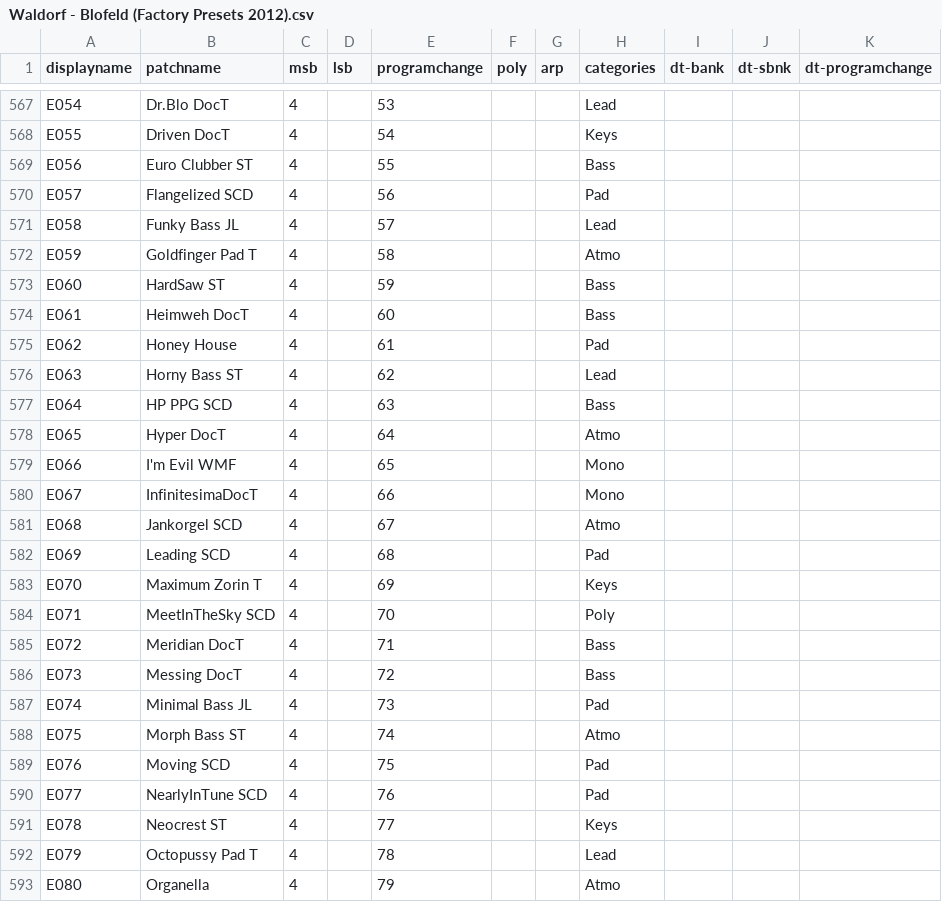
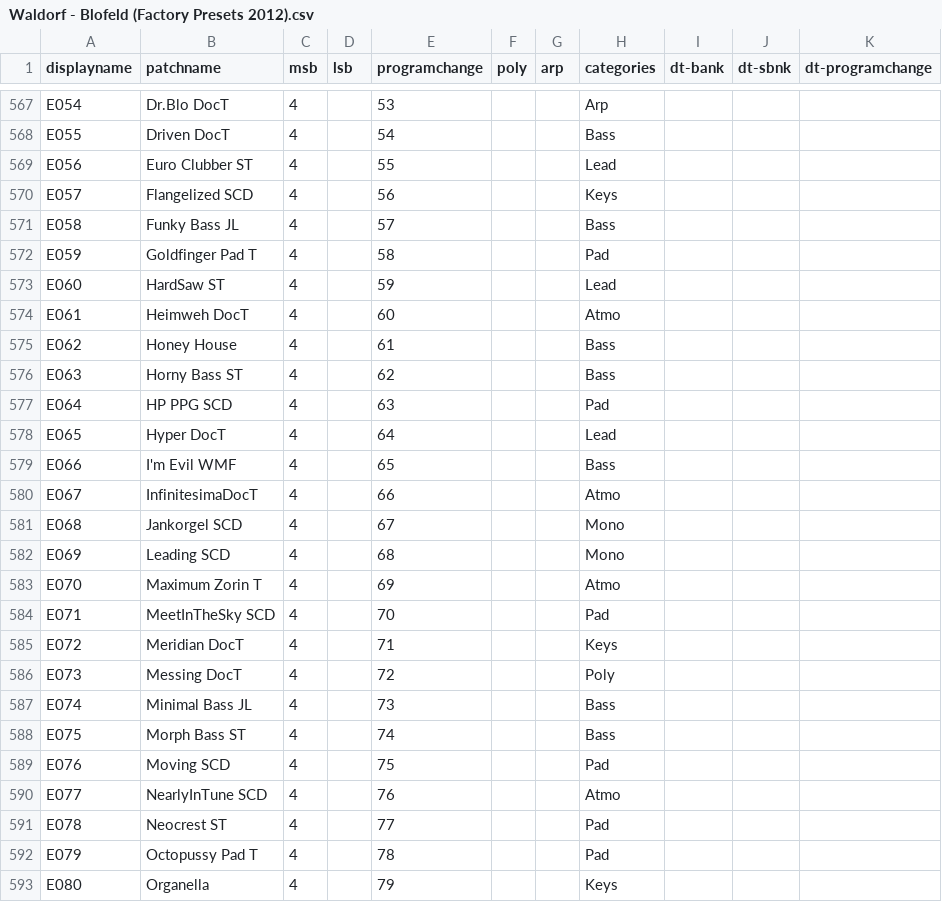
Before and after one commit to othmar52/synth-patch-grabber, a CSV file: csv/patchlist/Waldorf - Blofeld (Factory Presets 2012).csv, drawn as a sheet; only a part is shown, gaps mark what is left out; the diff covers the shown part only; the diff names each change by its address in the sheet, - before the commit and + after, or states it on an @@ line.

```diff
--- a/csv/patchlist/Waldorf - Blofeld (Factory Presets 2012).csv
+++ b/csv/patchlist/Waldorf - Blofeld (Factory Presets 2012).csv
-H567 (categories): Lead
+H567 (categories): Arp
-H568 (categories): Keys
+H568 (categories): Bass
-H569 (categories): Bass
+H569 (categories): Lead
-H570 (categories): Pad
+H570 (categories): Keys
-H571 (categories): Lead
+H571 (categories): Bass
-H572 (categories): Atmo
+H572 (categories): Pad
-H573 (categories): Bass
+H573 (categories): Lead
-H574 (categories): Bass
+H574 (categories): Atmo
-H575 (categories): Pad
+H575 (categories): Bass
-H576 (categories): Lead
+H576 (categories): Bass
-H577 (categories): Bass
+H577 (categories): Pad
-H578 (categories): Atmo
+H578 (categories): Lead
-H579 (categories): Mono
+H579 (categories): Bass
-H580 (categories): Mono
+H580 (categories): Atmo
-H581 (categories): Atmo
+H581 (categories): Mono
-H582 (categories): Pad
+H582 (categories): Mono
-H583 (categories): Keys
+H583 (categories): Atmo
-H584 (categories): Poly
+H584 (categories): Pad
-H585 (categories): Bass
+H585 (categories): Keys
-H586 (categories): Bass
+H586 (categories): Poly
-H587 (categories): Pad
+H587 (categories): Bass
-H588 (categories): Atmo
+H588 (categories): Bass
-H590 (categories): Pad
+H590 (categories): Atmo
-H591 (categories): Keys
+H591 (categories): Pad
-H592 (categories): Lead
+H592 (categories): Pad
-H593 (categories): Atmo
+H593 (categories): Keys
```
Also changed, not shown: 171 edited cells elsewhere in this file, 1 other file.
